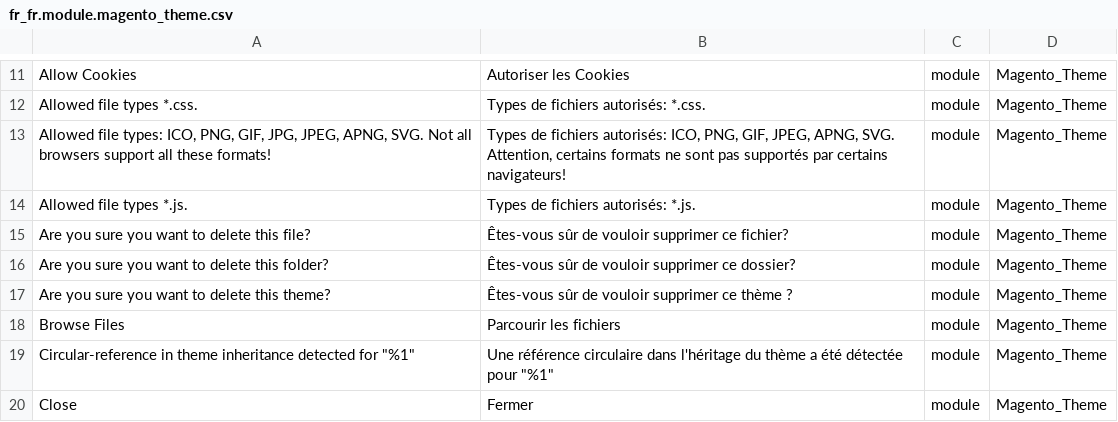
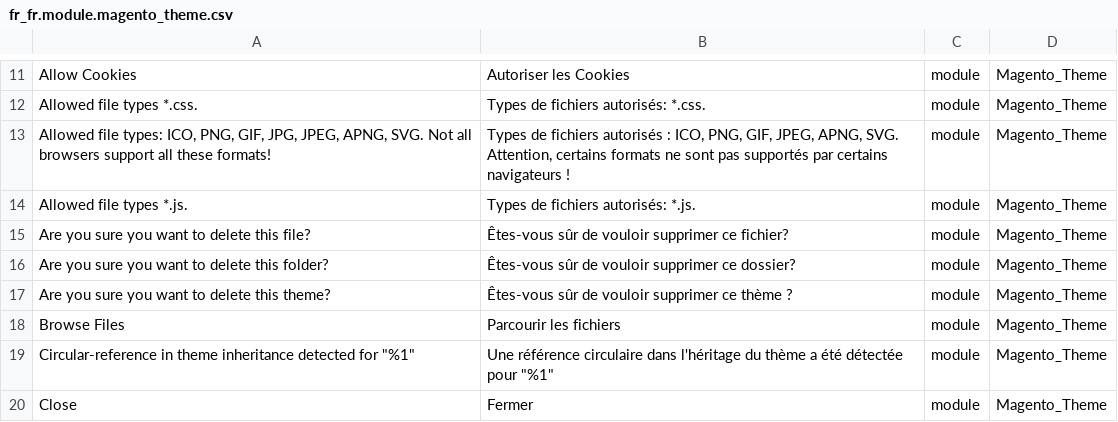
Before and after one commit to Imaginaerum/magento2-language-fr-fr, a CSV file: fr_fr.module.magento_theme.csv, drawn as a sheet; only a part is shown, gaps mark what is left out.

Commit message:
fix #34

```diff
--- a/fr_fr.module.magento_theme.csv
+++ b/fr_fr.module.magento_theme.csv
@@ -12,3 +12,3 @@
 "Allowed file types *.css.","Types de fichiers autorisés: *.css.",module,Magento_Theme
-"Allowed file types: ICO, PNG, GIF, JPG, JPEG, APNG, SVG. Not all browsers support all these formats!","Types de fichiers autorisés: ICO, PNG, GIF, JPEG, APNG, SVG. Attention, certains formats ne sont pas supportés par certains navigateurs!",module,Magento_Theme
+"Allowed file types: ICO, PNG, GIF, JPG, JPEG, APNG, SVG. Not all browsers support all these formats!","Types de fichiers autorisés : ICO, PNG, GIF, JPEG, APNG, SVG. Attention, certains formats ne sont pas supportés par certains navigateurs !",module,Magento_Theme
 "Allowed file types *.js.","Types de fichiers autorisés: *.js.",module,Magento_Theme
```
